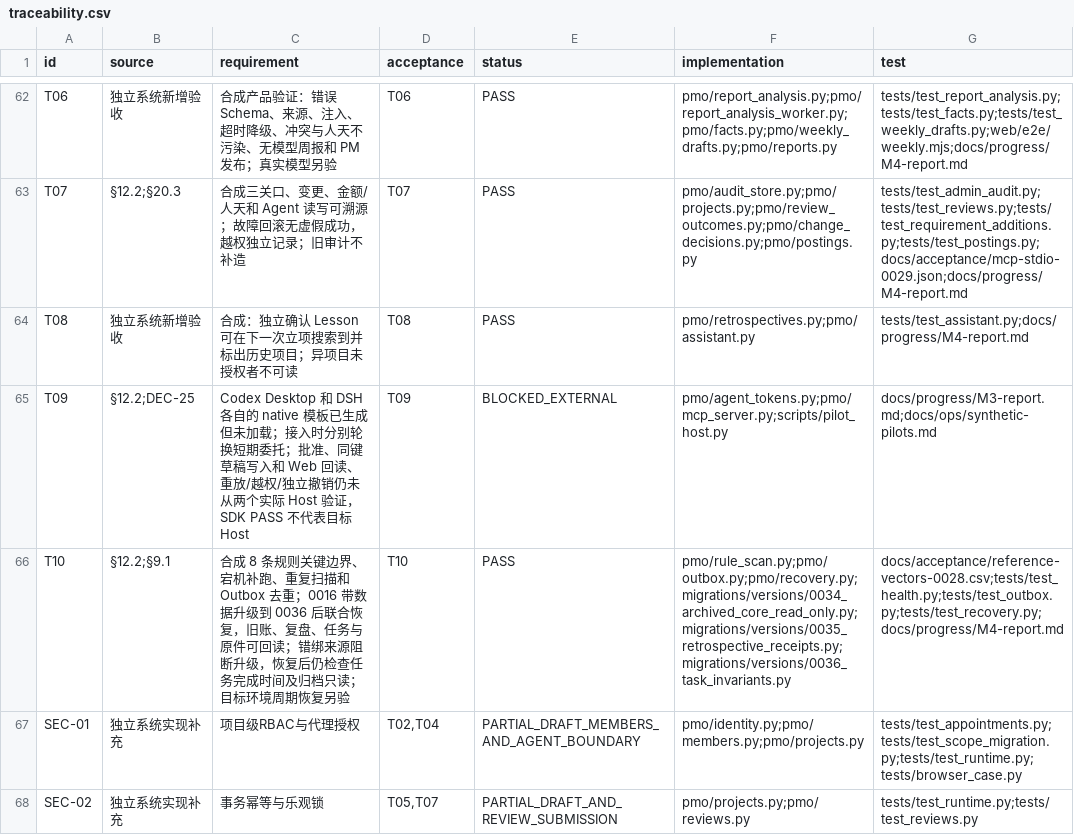
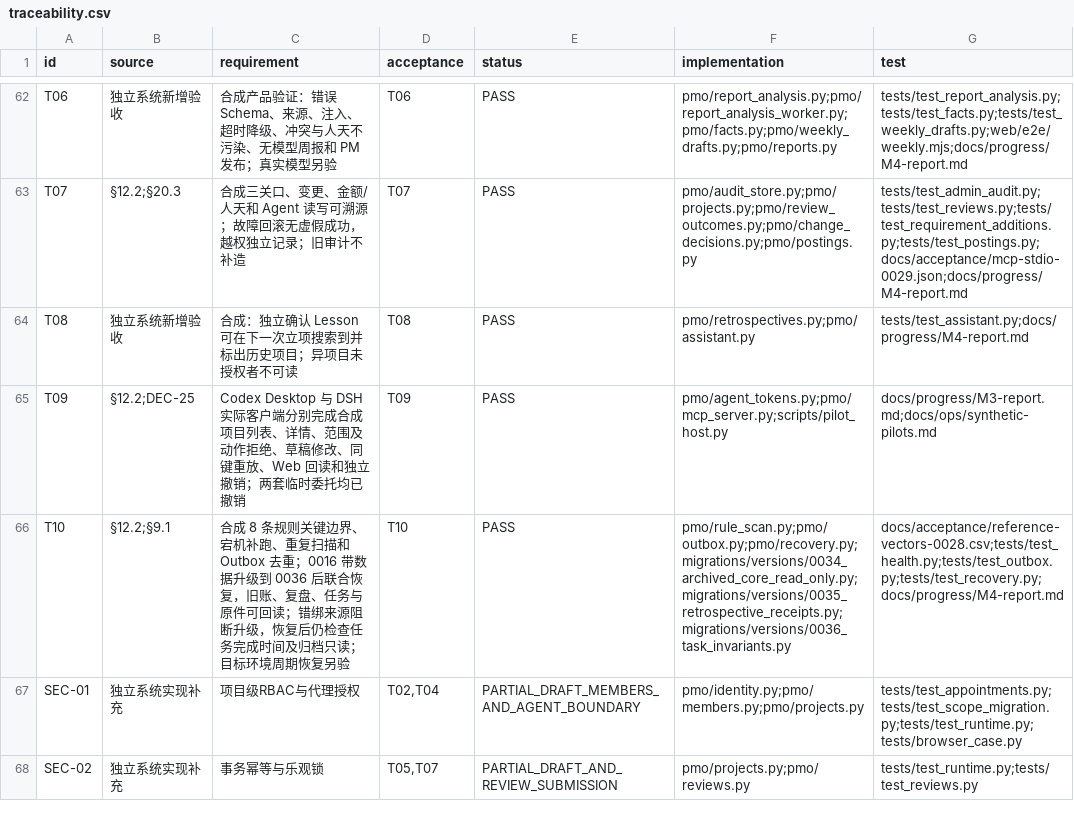
Before and after one commit to Changxin-YR/PM, a CSV file: docs/acceptance/traceability.csv, drawn as a sheet; only a part is shown, gaps mark what is left out; the diff covers the shown part only.

```diff
--- a/docs/acceptance/traceability.csv
+++ b/docs/acceptance/traceability.csv
@@ -64,3 +64,3 @@
 "T08","独立系统新增验收","合成：独立确认 Lesson 可在下一次立项搜索到并标出历史项目；异项目未授权者不可读","T08","PASS","pmo/retrospectives.py;pmo/assistant.py","tests/test_assistant.py;docs/progress/M4-report.md"
-"T09","§12.2;DEC-25","Codex Desktop 和 DSH 各自的 native 模板已生成但未加载；接入时分别轮换短期委托；批准、同键草稿写入和 Web 回读、重放/越权/独立撤销仍未从两个实际 Host 验证，SDK PASS 不代表目标 Host","T09","BLOCKED_EXTERNAL","pmo/agent_tokens.py;pmo/mcp_server.py;scripts/pilot_host.py","docs/progress/M3-report.md;docs/ops/synthetic-pilots.md"
+"T09","§12.2;DEC-25","Codex Desktop 与 DSH 实际客户端分别完成合成项目列表、详情、范围及动作拒绝、草稿修改、同键重放、Web 回读和独立撤销；两套临时委托均已撤销","T09","PASS","pmo/agent_tokens.py;pmo/mcp_server.py;scripts/pilot_host.py","docs/progress/M3-report.md;docs/ops/synthetic-pilots.md"
 "T10","§12.2;§9.1","合成 8 条规则关键边界、宕机补跑、重复扫描和 Outbox 去重；0016 带数据升级到 0036 后联合恢复，旧账、复盘、任务与原件可回读；错绑来源阻断升级，恢复后仍检查任务完成时间及归档只读；目标环境周期恢复另验","T10","PASS","pmo/rule_scan.py;pmo/outbox.py;pmo/recovery.py;migrations/versions/0034_archived_core_read_only.py;migrations/versions/0035_retrospective_receipts.py;migrations/versions/0036_task_invariants.py","docs/acceptance/reference-vectors-0028.csv;tests/test_health.py;tests/test_outbox.py;tests/test_recovery.py;docs/progress/M4-report.md"
```
Also changed, not shown: 2 edited cells elsewhere in this file, 23 other files.
